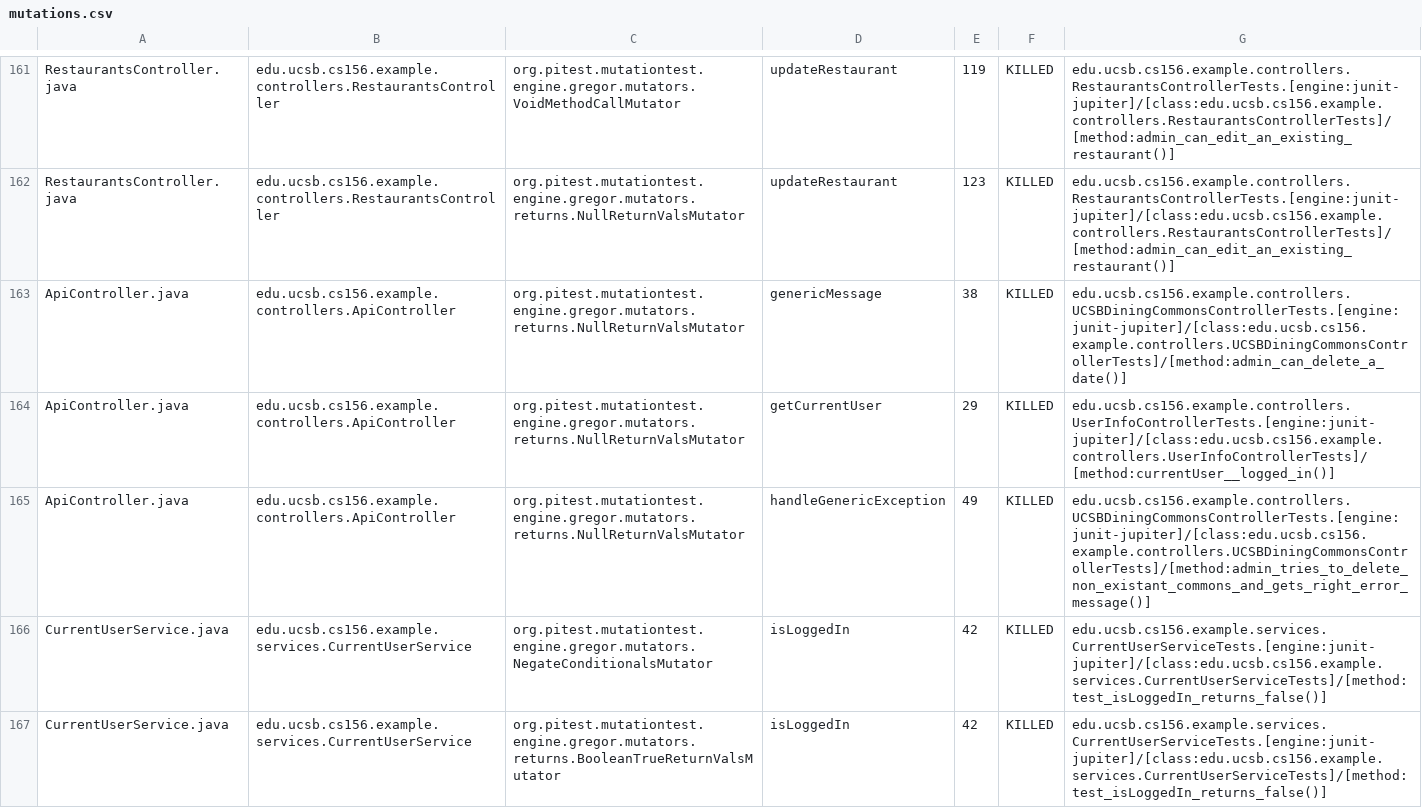
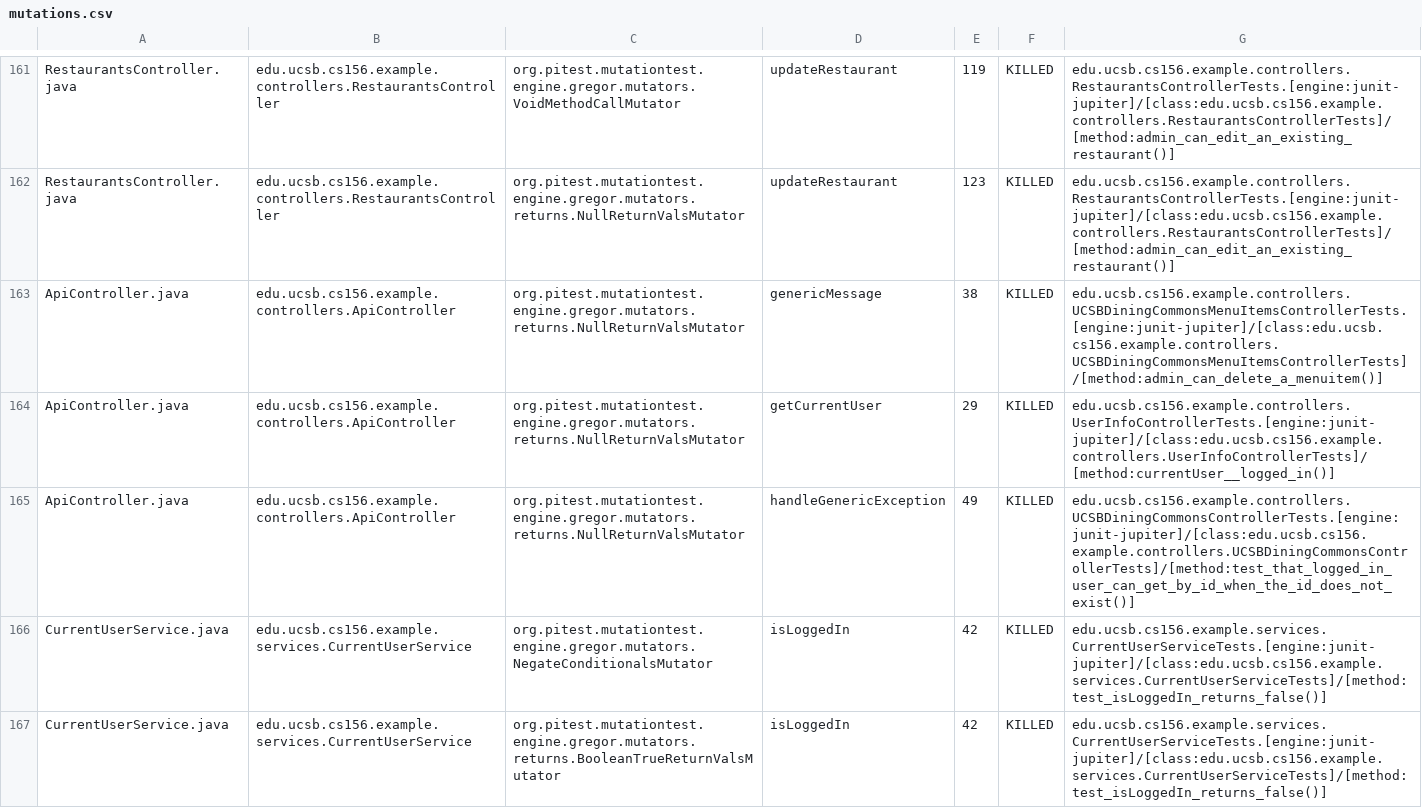
Before and after one commit to ucsb-cs156-s24/team03-s24-4pm-1, a CSV file: prs/93/pitest/mutations.csv, drawn as a sheet; only a part is shown, gaps mark what is left out.

Commit message:
Deploying to gh-pages from @ ucsb-cs156-s24/team03-s24-4pm-1@acc0a327eaaead76e5cf9a7615d5f85b93ca9787 🚀

```diff
--- a/prs/93/pitest/mutations.csv
+++ b/prs/93/pitest/mutations.csv
@@ -162,5 +162,5 @@ RestaurantsController.java,edu.ucsb.cs156.example.controllers.RestaurantsControl
 RestaurantsController.java,edu.ucsb.cs156.example.controllers.RestaurantsController,org.pitest.mutationtest.engine.gregor.mutators.returns.NullReturnValsMutator,updateRestaurant,123,KILLED,edu.ucsb.cs156.example.controllers.RestaurantsControllerTests.[engine:junit-jupiter]/[class:edu.ucsb.cs156.example.controllers.RestaurantsControllerTests]/[method:admin_can_edit_an_existing_restaurant()]
-ApiController.java,edu.ucsb.cs156.example.controllers.ApiController,org.pitest.mutationtest.engine.gregor.mutators.returns.NullReturnValsMutator,genericMessage,38,KILLED,edu.ucsb.cs156.example.controllers.UCSBDiningCommonsControllerTests.[engine:junit-jupiter]/[class:edu.ucsb.cs156.example.controllers.UCSBDiningCommonsControllerTests]/[method:admin_can_delete_a_date()]
+ApiController.java,edu.ucsb.cs156.example.controllers.ApiController,org.pitest.mutationtest.engine.gregor.mutators.returns.NullReturnValsMutator,genericMessage,38,KILLED,edu.ucsb.cs156.example.controllers.UCSBDiningCommonsMenuItemsControllerTests.[engine:junit-jupiter]/[class:edu.ucsb.cs156.example.controllers.UCSBDiningCommonsMenuItemsControllerTests]/[method:admin_can_delete_a_menuitem()]
 ApiController.java,edu.ucsb.cs156.example.controllers.ApiController,org.pitest.mutationtest.engine.gregor.mutators.returns.NullReturnValsMutator,getCurrentUser,29,KILLED,edu.ucsb.cs156.example.controllers.UserInfoControllerTests.[engine:junit-jupiter]/[class:edu.ucsb.cs156.example.controllers.UserInfoControllerTests]/[method:currentUser__logged_in()]
-ApiController.java,edu.ucsb.cs156.example.controllers.ApiController,org.pitest.mutationtest.engine.gregor.mutators.returns.NullReturnValsMutator,handleGenericException,49,KILLED,edu.ucsb.cs156.example.controllers.UCSBDiningCommonsControllerTests.[engine:junit-jupiter]/[class:edu.ucsb.cs156.example.controllers.UCSBDiningCommonsControllerTests]/[method:admin_tries_to_delete_non_existant_commons_and_gets_right_error_message()]
+ApiController.java,edu.ucsb.cs156.example.controllers.ApiController,org.pitest.mutationtest.engine.gregor.mutators.returns.NullReturnValsMutator,handleGenericException,49,KILLED,edu.ucsb.cs156.example.controllers.UCSBDiningCommonsControllerTests.[engine:junit-jupiter]/[class:edu.ucsb.cs156.example.controllers.UCSBDiningCommonsControllerTests]/[method:test_that_logged_in_user_can_get_by_id_when_the_id_does_not_exist()]
 CurrentUserService.java,edu.ucsb.cs156.example.services.CurrentUserService,org.pitest.mutationtest.engine.gregor.mutators.NegateConditionalsMutator,isLoggedIn,42,KILLED,edu.ucsb.cs156.example.services.CurrentUserServiceTests.[engine:junit-jupiter]/[class:edu.ucsb.cs156.example.services.CurrentUserServiceTests]/[method:test_isLoggedIn_returns_false()]
```
Also changed, not shown: 18 other files.
